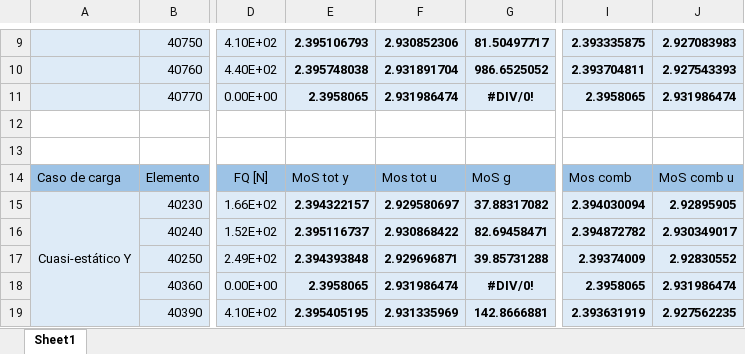
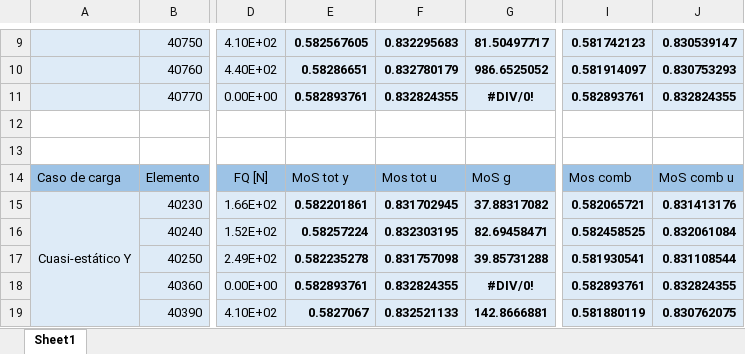
Before and after one commit to temisAP/Practica2_EUE, an Excel workbook: Satelite/Satelite.xlsx, sheet Sheet1, drawn as a sheet; only a part is shown, gaps mark what is left out; values as stored, in another font and other column widths than the file's, no borders; conditional formats not drawn; the diff covers the shown part only; the diff names each change by its address in the sheet, - before the commit and + after, or states it on an @@ line.

```diff
--- a/Satelite/Satelite.xlsx (sheet Sheet1)
+++ b/Satelite/Satelite.xlsx (sheet Sheet1)
-E9: 2.395106793
+E9: 0.582567605
-F9: 2.930852306
+F9: 0.832295683
-I9: 2.393335875
+I9: 0.581742123
-J9: 2.927083983
+J9: 0.830539147
-E10: 2.395748038
+E10: 0.58286651
-F10: 2.931891704
+F10: 0.832780179
-I10: 2.393704811
+I10: 0.581914097
-J10: 2.927543393
+J10: 0.830753293
-E11: 2.3958065
+E11: 0.582893761
-F11: 2.931986474
+F11: 0.832824355
-I11: 2.3958065
+I11: 0.582893761
-J11: 2.931986474
+J11: 0.832824355
-E15: 2.394322157
+E15: 0.582201861
-F15: 2.929580697
+F15: 0.831702945
-I15: 2.394030094
+I15: 0.582065721
-J15: 2.92895905
+J15: 0.831413176
-E16: 2.395116737
+E16: 0.58257224
-F16: 2.930868422
+F16: 0.832303195
-I16: 2.394872782
+I16: 0.582458525
-J16: 2.930349017
+J16: 0.832061084
-E17: 2.394393848
+E17: 0.582235278
-F17: 2.929696871
+F17: 0.831757098
-I17: 2.39374009
+I17: 0.581930541
-J17: 2.92830552
+J17: 0.831108544
-E18: 2.3958065
+E18: 0.582893761
-F18: 2.931986474
+F18: 0.832824355
-I18: 2.3958065
+I18: 0.582893761
-J18: 2.931986474
+J18: 0.832824355
-E19: 2.395405195
+E19: 0.5827067
-F19: 2.931335969
+F19: 0.832521133
-I19: 2.393631919
+I19: 0.581880119
-J19: 2.927562235
+J19: 0.830762075
```
Also changed, not shown: 328 edited cells and cell formats elsewhere in this sheet.
